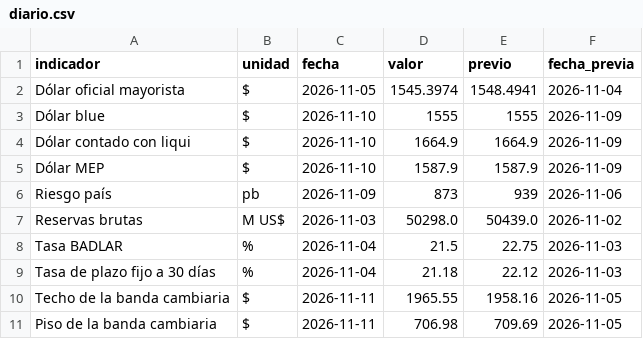
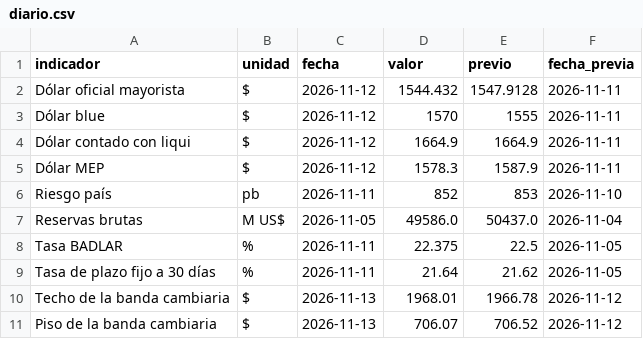
Before and after one commit to ezecaraba3-oss/Tablero-Macro-v2, a CSV file: pipeline/fuentes/diario.csv, drawn as a sheet.

```diff
--- a/pipeline/fuentes/diario.csv
+++ b/pipeline/fuentes/diario.csv
@@ -1,11 +1,11 @@
 indicador,unidad,fecha,valor,previo,fecha_previa
-Dólar oficial mayorista,$,2026-11-05,1545.3974,1548.4941,2026-11-04
-Dólar blue,$,2026-11-10,1555,1555,2026-11-09
-Dólar contado con liqui,$,2026-11-10,1664.9,1664.9,2026-11-09
-Dólar MEP,$,2026-11-10,1587.9,1587.9,2026-11-09
-Riesgo país,pb,2026-11-09,873,939,2026-11-06
-Reservas brutas,M US$,2026-11-03,50298.0,50439.0,2026-11-02
-Tasa BADLAR,%,2026-11-04,21.5,22.75,2026-11-03
-Tasa de plazo fijo a 30 días,%,2026-11-04,21.18,22.12,2026-11-03
-Techo de la banda cambiaria,$,2026-11-11,1965.55,1958.16,2026-11-05
-Piso de la banda cambiaria,$,2026-11-11,706.98,709.69,2026-11-05
+Dólar oficial mayorista,$,2026-11-12,1544.432,1547.9128,2026-11-11
+Dólar blue,$,2026-11-12,1570,1555,2026-11-11
+Dólar contado con liqui,$,2026-11-12,1664.9,1664.9,2026-11-11
+Dólar MEP,$,2026-11-12,1578.3,1587.9,2026-11-11
+Riesgo país,pb,2026-11-11,852,853,2026-11-10
+Reservas brutas,M US$,2026-11-05,49586.0,50437.0,2026-11-04
+Tasa BADLAR,%,2026-11-11,22.375,22.5,2026-11-05
+Tasa de plazo fijo a 30 días,%,2026-11-11,21.64,21.62,2026-11-05
+Techo de la banda cambiaria,$,2026-11-13,1968.01,1966.78,2026-11-12
+Piso de la banda cambiaria,$,2026-11-13,706.07,706.52,2026-11-12
```
Also changed, not shown: pipeline/fuentes/curva_pesos.csv, 3 other files.
